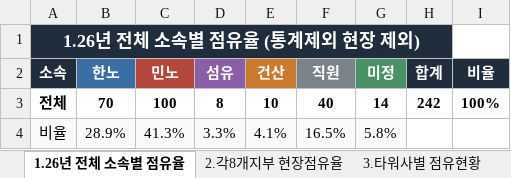
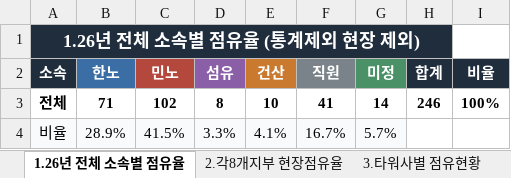
Before and after one commit to hktower226-lang/chunsung, an Excel workbook: 채용비율.xlsx, sheet 1.26년 전체 소속별 점유율, drawn as a sheet; values as stored, in another font and other column widths than the file's, no borders; the diff names each change by its address in the sheet, - before the commit and + after, or states it on an @@ line.

```diff
--- a/채용비율.xlsx (sheet 1.26년 전체 소속별 점유율)
+++ b/채용비율.xlsx (sheet 1.26년 전체 소속별 점유율)
-B3 (한노): 70
+B3 (한노): 71
-C3 (민노): 100
+C3 (민노): 102
-F3 (직원): 40
+F3 (직원): 41
-H3 (합계): 242
+H3 (합계): 246
-C4 (민노): 41.3%
+C4 (민노): 41.5%
-F4 (직원): 16.5%
+F4 (직원): 16.7%
-G4 (미정): 5.8%
+G4 (미정): 5.7%
```
Also changed, not shown: sheet 2.각8개지부 현장점유율, sheet 5.1~9월채용추이, sheet 3.타워사별 점유현황, formulas that keep their value, charts or pictures.
